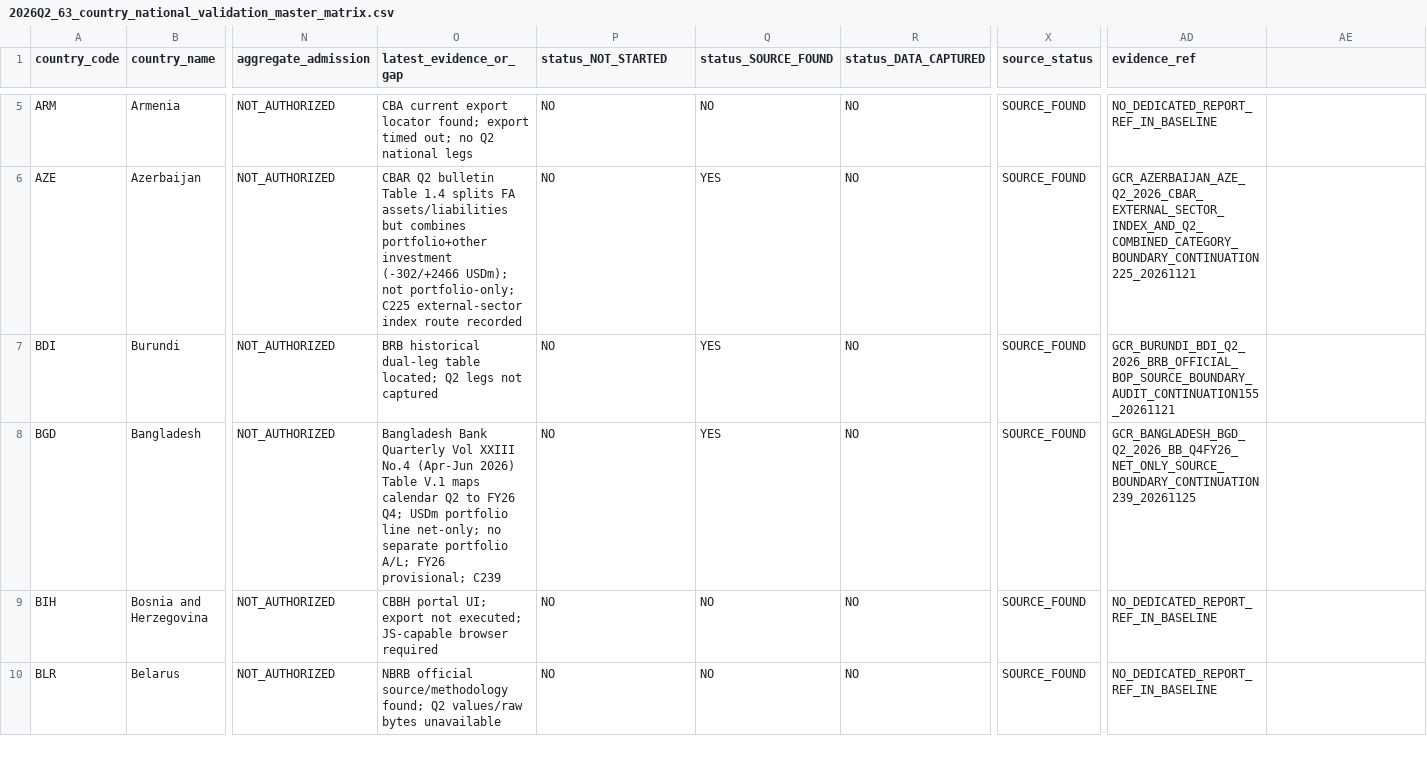
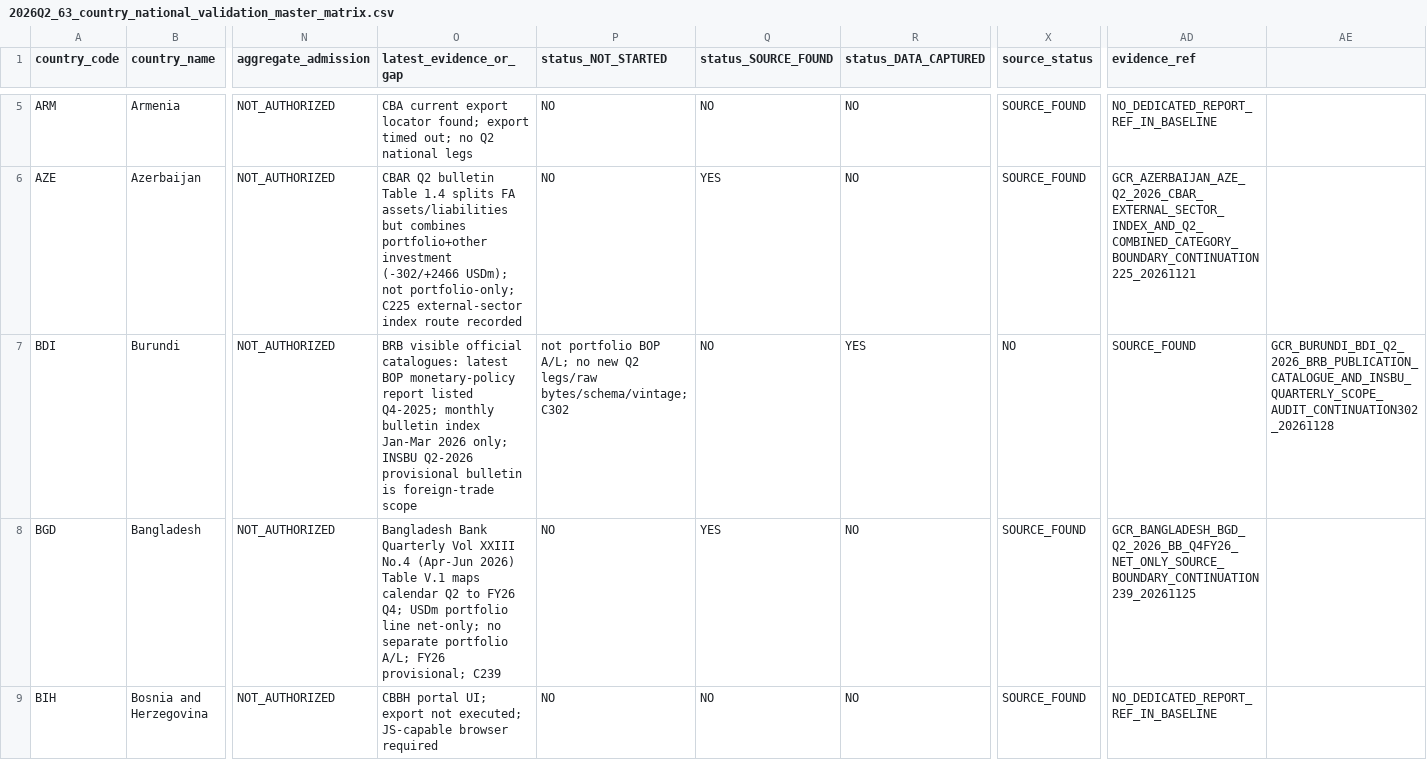
Before and after one commit to duttapalkpa-netizen/PRECISION-WIRES-NSE200-COLLECTOR, a CSV file: docs/evidence/gcr/2026Q2_63_country_national_validation_master_matrix.csv, drawn as a sheet; only a part is shown, gaps mark what is left out; the shorter side is filled out with more unchanged rows; the diff names each change by its address in the sheet, - before the commit and + after, or states it on an @@ line.

Commit message:
GCR C302: record Burundi bounded Q2 publication catalogue audit

```diff
--- a/docs/evidence/gcr/2026Q2_63_country_national_validation_master_matrix.csv
+++ b/docs/evidence/gcr/2026Q2_63_country_national_validation_master_matrix.csv
-O7 (latest_evidence_or_gap): BRB historical dual-leg table located; Q2 legs not captured
+O7 (latest_evidence_or_gap): BRB visible official catalogues: latest BOP monetary-policy report listed Q4-2025; monthly bulletin index Jan-Mar 2026 only; INSBU Q2-2026 provisional bulletin is foreign-trade scope
-P7 (status_NOT_STARTED): NO
+P7 (status_NOT_STARTED): not portfolio BOP A/L; no new Q2 legs/raw bytes/schema/vintage; C302
-Q7 (status_SOURCE_FOUND): YES
+Q7 (status_SOURCE_FOUND): NO
-R7 (status_DATA_CAPTURED): NO
+R7 (status_DATA_CAPTURED): YES
-X7 (source_status): SOURCE_FOUND
+X7 (source_status): NO
-AD7 (evidence_ref): GCR_BURUNDI_BDI_Q2_2026_BRB_OFFICIAL_BOP_SOURCE_BOUNDARY_AUDIT_CONTINUATION155_20261121
+AD7 (evidence_ref): SOURCE_FOUND
-AE7: (empty)
+AE7: GCR_BURUNDI_BDI_Q2_2026_BRB_PUBLICATION_CATALOGUE_AND_INSBU_QUARTERLY_SCOPE_AUDIT_CONTINUATION302_20261128
```
